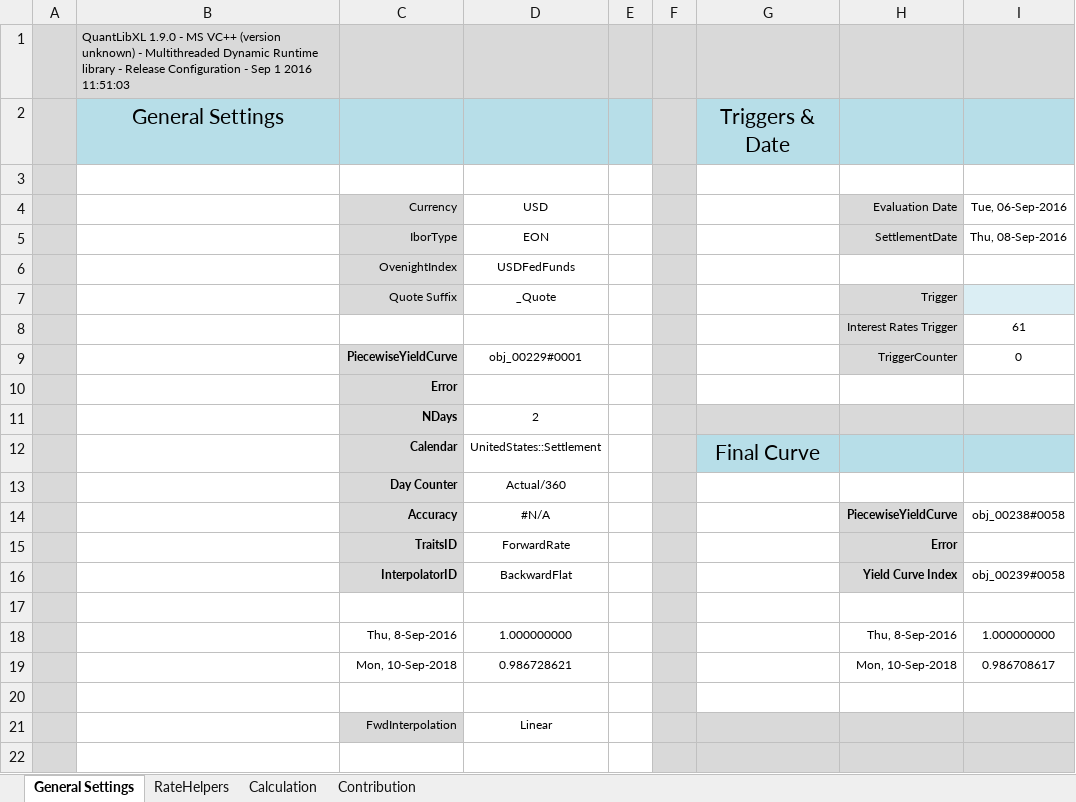
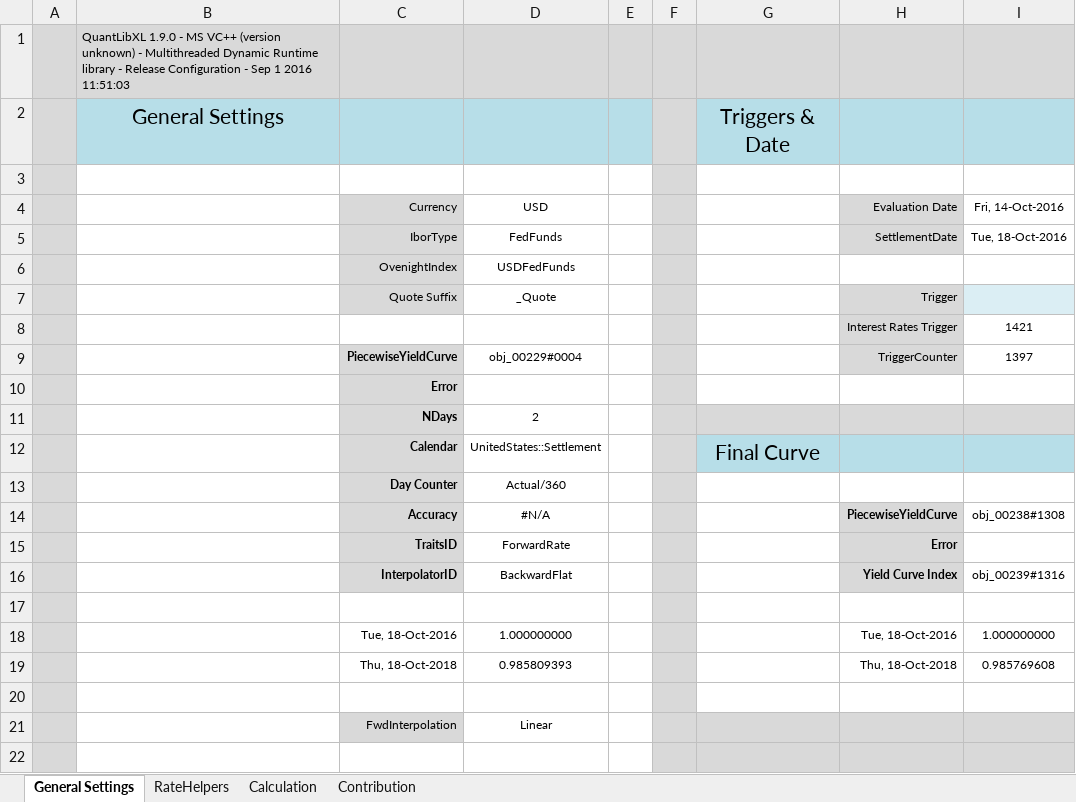
Before and after one commit to NicholasBertocchi/MyRepo, an Excel workbook: Data2/XLS/USD/USD_JumpsQuotesFeedON.xlsx, sheet General Settings, drawn as a sheet; only a part is shown; values as stored, in another font and other column widths than the file's, no borders; conditional formats not drawn; removed rows and columns are numbered as before the commit, all else as after; the diff names each change by its address in the sheet, - before the commit and + after, or states it on an @@ line.

```diff
--- a/Data2/XLS/USD/USD_JumpsQuotesFeedON.xlsx (sheet General Settings)
+++ b/Data2/XLS/USD/USD_JumpsQuotesFeedON.xlsx (sheet General Settings)
-I4: Tue, 06-Sep-2016
+I4: Fri, 14-Oct-2016
-D5 (USD): EON
+D5 (USD): FedFunds
-I5 (Fri, 14-Oct-2016): Thu, 08-Sep-2016
+I5 (Fri, 14-Oct-2016): Tue, 18-Oct-2016
-I8 (Fri, 14-Oct-2016): 61
+I8 (Fri, 14-Oct-2016): 1421
-D9 (USD): obj_00229#0001
+D9 (USD): obj_00229#0004
-I9 (Fri, 14-Oct-2016): 0
+I9 (Fri, 14-Oct-2016): 1397
-I14 (Fri, 14-Oct-2016): obj_00238#0058
+I14 (Fri, 14-Oct-2016): obj_00238#1308
-I16 (Fri, 14-Oct-2016): obj_00239#0058
+I16 (Fri, 14-Oct-2016): obj_00239#1316
-C18 (Currency): Thu, 8-Sep-2016
+C18 (Currency): Tue, 18-Oct-2016
-H18 (Evaluation Date): Thu, 8-Sep-2016
+H18 (Evaluation Date): Tue, 18-Oct-2016
-row 19:  |  | Mon, 10-Sep-2018 | 0.986728621 |  |  |  | Mon, 10-Sep-2018 | 0.986708617
+row 19:  |  | Thu, 18-Oct-2018 | 0.985809393 |  |  |  | Thu, 18-Oct-2018 | 0.985769608
```
Also changed, not shown: sheet Contribution, sheet Calculation, sheet RateHelpers, formulas that keep their value, hidden cells, charts or pictures.
